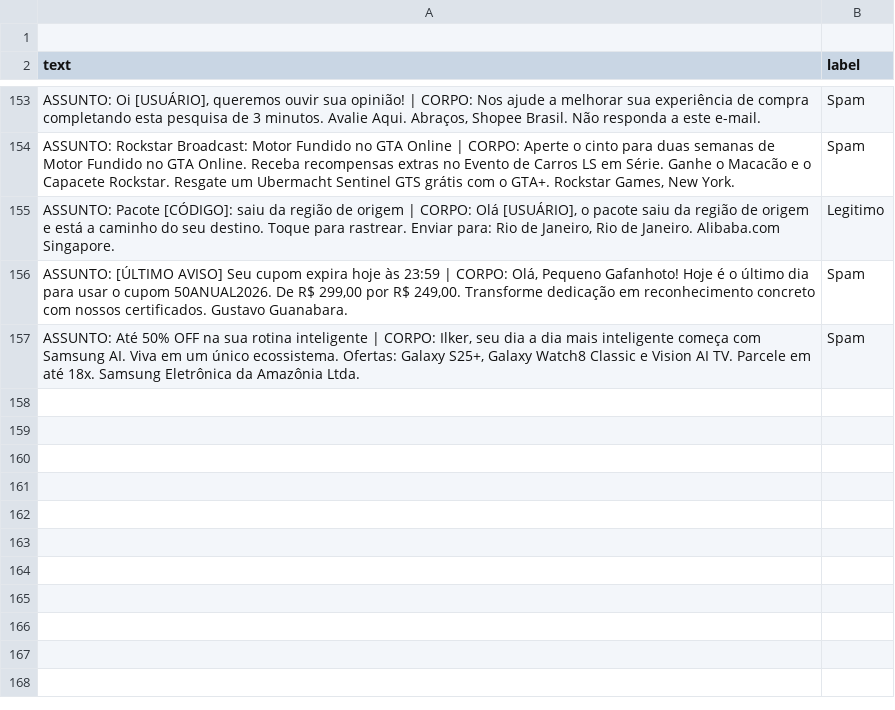
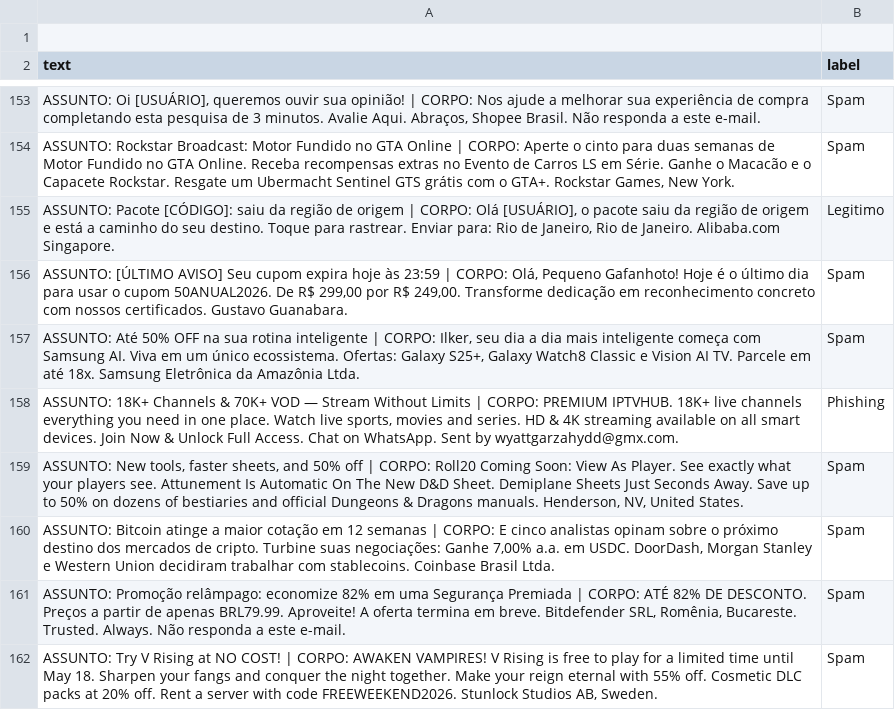
Before and after one commit to IlkerSobrinho/iAxSpam, a CSV file: dataset_cyber.csv, drawn as a sheet; only a part is shown, gaps mark what is left out; the diff names each change by its address in the sheet, - before the commit and + after, or states it on an @@ line.

Commit message:
Update dataset_cyber.csv

```diff
--- a/dataset_cyber.csv
+++ b/dataset_cyber.csv
+row 158: ASSUNTO: 18K+ Channels & 70K+ VOD — Stream Without Limits | CORPO: PREMIUM IPTVHUB. 18K+ live channels everything you need in one place. Watch live sports, movies and series. HD & 4K streaming available on all smart devices. Join Now & Unlock Full Access. Chat on WhatsApp. Sent by wyattgarzahydd@gmx.com. | Phishing
+row 159: ASSUNTO: New tools, faster sheets, and 50% off | CORPO: Roll20 Coming Soon: View As Player. See exactly what your players see. Attunement Is Automatic On The New D&D Sheet. Demiplane Sheets Just Seconds Away. Save up to 50% on dozens of bestiaries and official Dungeons & Dragons manuals. Henderson, NV, United States. | Spam
+row 160: ASSUNTO: Bitcoin atinge a maior cotação em 12 semanas | CORPO: E cinco analistas opinam sobre o próximo destino dos mercados de cripto. Turbine suas negociações: Ganhe 7,00% a.a. em USDC. DoorDash, Morgan Stanley e Western Union decidiram trabalhar com stablecoins. Coinbase Brasil Ltda. | Spam
+row 161: ASSUNTO: Promoção relâmpago: economize 82% em uma Segurança Premiada | CORPO: ATÉ 82% DE DESCONTO. Preços a partir de apenas BRL79.99. Aproveite! A oferta termina em breve. Bitdefender SRL, Romênia, Bucareste. Trusted. Always. Não responda a este e-mail. | Spam
+row 162: ASSUNTO: Try V Rising at NO COST! | CORPO: AWAKEN VAMPIRES! V Rising is free to play for a limited time until May 18. Sharpen your fangs and conquer the night together. Make your reign eternal with 55% off. Cosmetic DLC packs at 20% off. Rent a server with code FREEWEEKEND2026. Stunlock Studios AB, Sweden. | Spam
```
